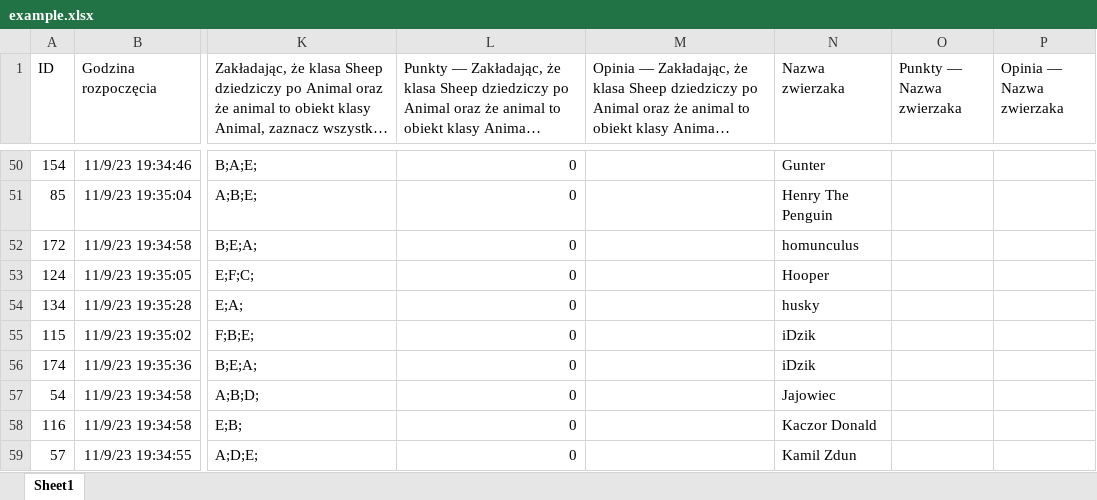
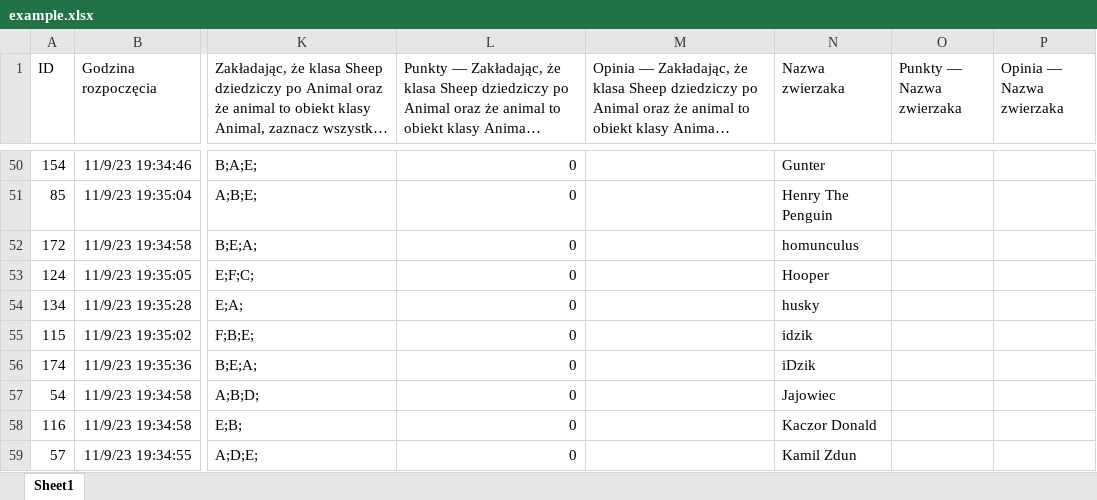
Before and after one commit to Wajktor13/quiz-rewards-manager, an Excel workbook: backend/resources/example.xlsx, sheet Sheet1, drawn as a sheet; only a part is shown, gaps mark what is left out; long unchanged cells end in …; values as stored, in another font and other column widths than the file's, no borders; table styles not drawn; the diff names each change by its address in the sheet, - before the commit and + after, or states it on an @@ line.

Commit message:
change duplicate person name record in example xlsx file

```diff
--- a/backend/resources/example.xlsx (sheet Sheet1)
+++ b/backend/resources/example.xlsx (sheet Sheet1)
-N55 (Nazwa zwierzaka): iDzik
+N55 (Nazwa zwierzaka): idzik
```
